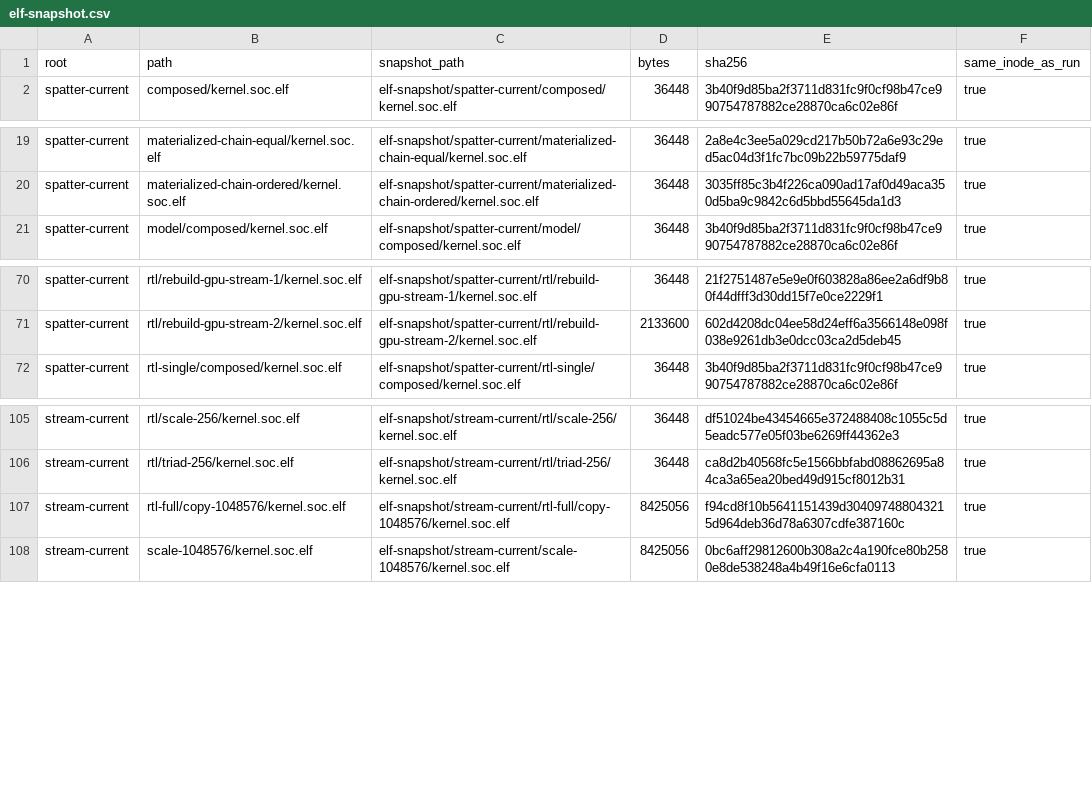
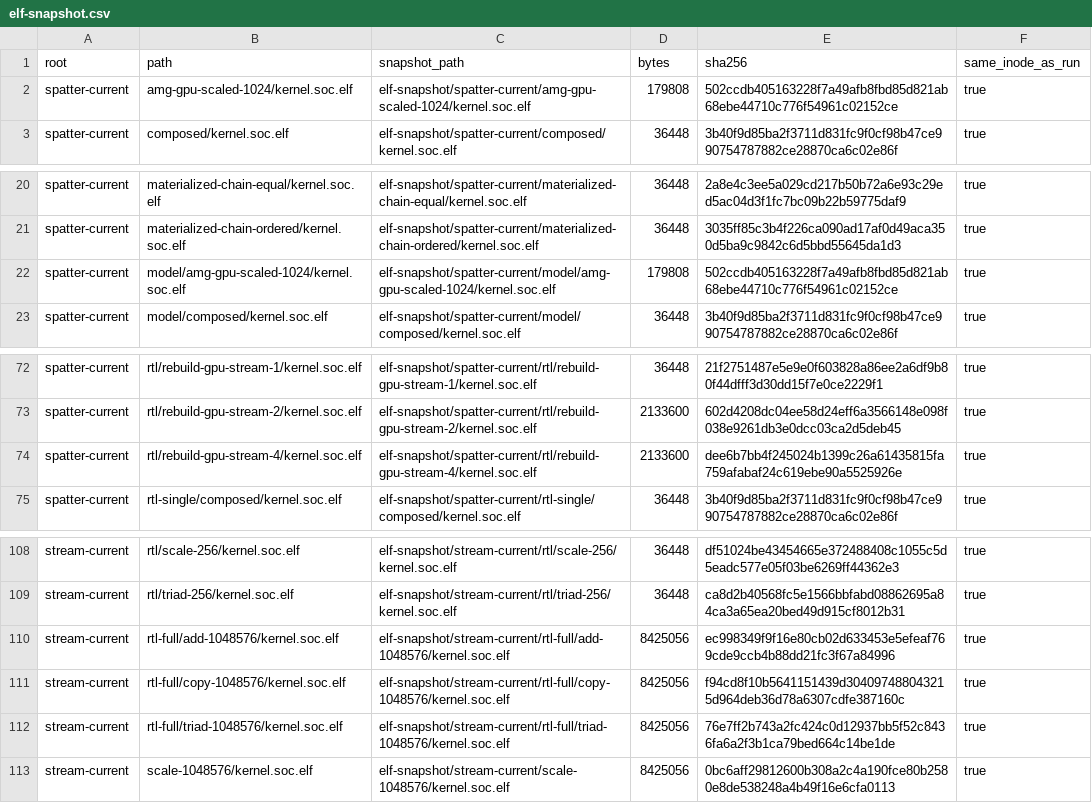
Before and after one commit to copparihollmann/radiance-kernels, a CSV file: kernels/evaluation/elf-snapshot.csv, drawn as a sheet; only a part is shown, gaps mark what is left out; the diff names each change by its address in the sheet, - before the commit and + after, or states it on an @@ line.

```diff
--- a/kernels/evaluation/elf-snapshot.csv
+++ b/kernels/evaluation/elf-snapshot.csv
+row 2: spatter-current | amg-gpu-scaled-1024/kernel.soc.elf | elf-snapshot/spatter-current/amg-gpu-scaled-1024/kernel.soc.elf | 179808 | 502ccdb405163228f7a49afb8fbd85d821ab68ebe44710c776f54961c02152ce | true
+row 22: spatter-current | model/amg-gpu-scaled-1024/kernel.soc.elf | elf-snapshot/spatter-current/model/amg-gpu-scaled-1024/kernel.soc.elf | 179808 | 502ccdb405163228f7a49afb8fbd85d821ab68ebe44710c776f54961c02152ce | true
+row 74: spatter-current | rtl/rebuild-gpu-stream-4/kernel.soc.elf | elf-snapshot/spatter-current/rtl/rebuild-gpu-stream-4/kernel.soc.elf | 2133600 | dee6b7bb4f245024b1399c26a61435815fa759afabaf24c619ebe90a5525926e | true
+row 110: stream-current | rtl-full/add-1048576/kernel.soc.elf | elf-snapshot/stream-current/rtl-full/add-1048576/kernel.soc.elf | 8425056 | ec998349f9f16e80cb02d633453e5efeaf769cde9ccb4b88dd21fc3f67a84996 | true
+row 112: stream-current | rtl-full/triad-1048576/kernel.soc.elf | elf-snapshot/stream-current/rtl-full/triad-1048576/kernel.soc.elf | 8425056 | 76e7ff2b743a2fc424c0d12937bb5f52c8436fa6a2f3b1ca79bed664c14be1de | true
```
Also changed, not shown: kernels/evaluation/artifacts.csv, kernels/evaluation/dependency-snapshot.csv, 12 other files.
